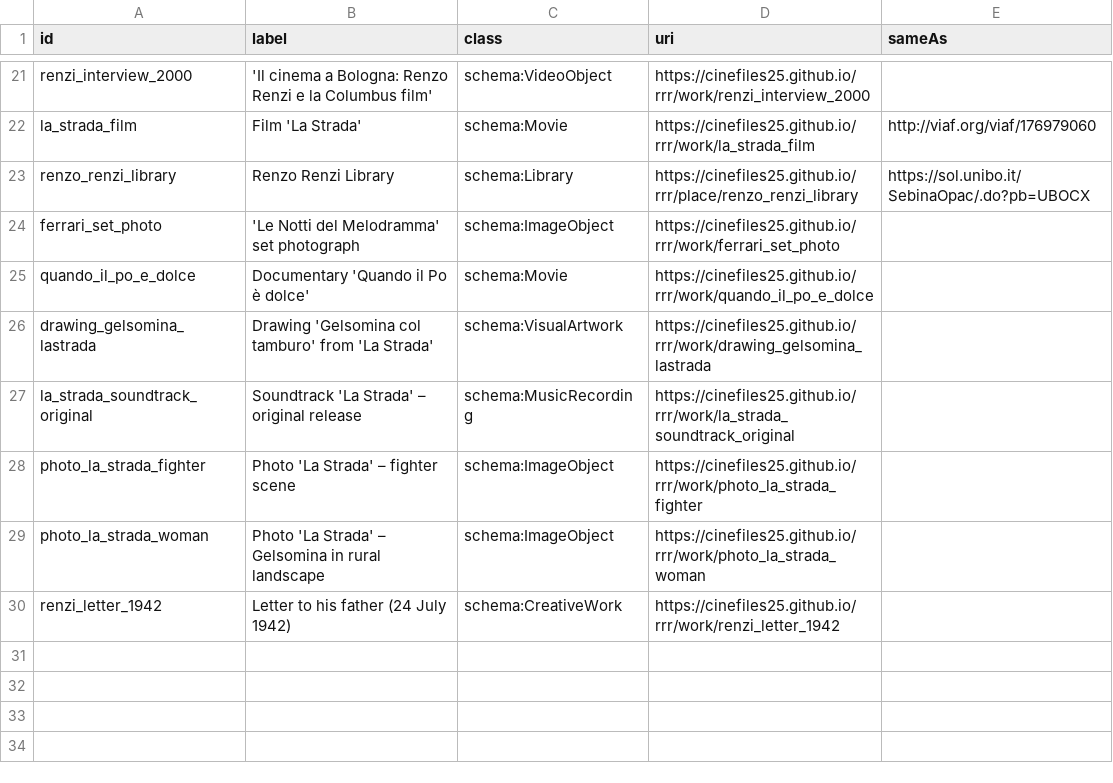
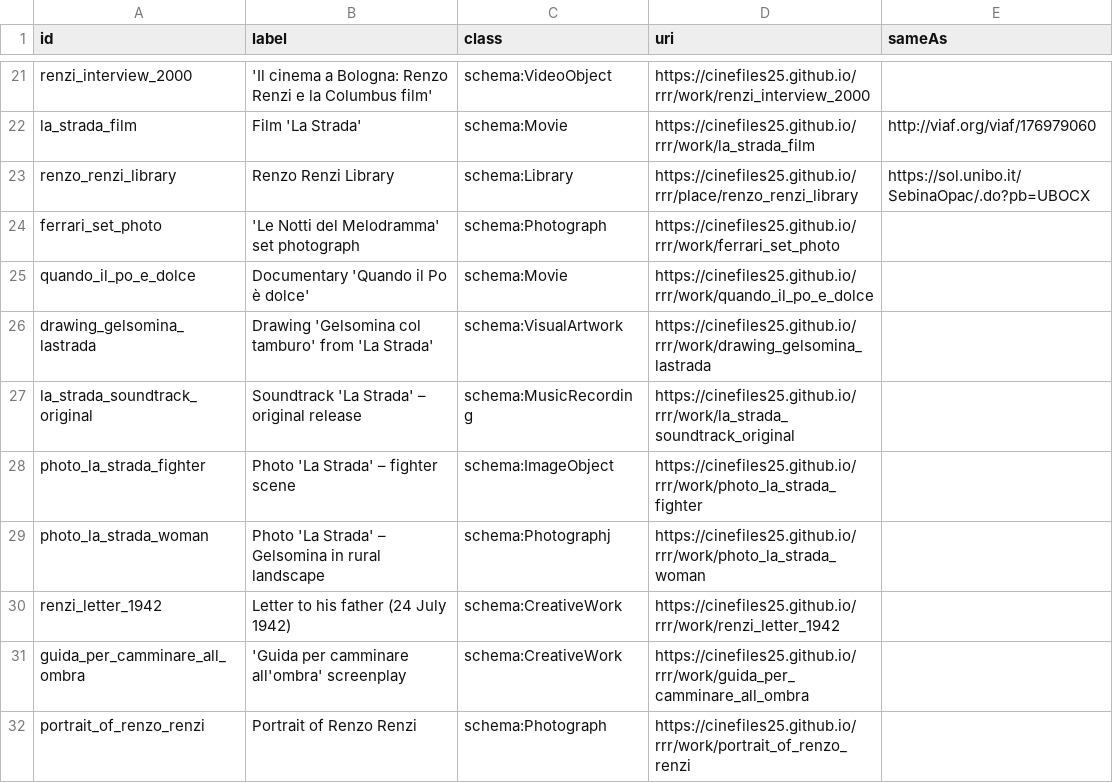
Before and after one commit to CineFiles25/TheRevolussionOfRenzoRenzi, a CSV file: csv/rrr_entities.csv, drawn as a sheet; only a part is shown, gaps mark what is left out.

```diff
--- a/csv/rrr_entities.csv
+++ b/csv/rrr_entities.csv
@@ -23,3 +23,3 @@ la_strada_film,Film 'La Strada',schema:Movie,https://cinefiles25.github.io/rrr/w
 renzo_renzi_library,Renzo Renzi Library,schema:Library,https://cinefiles25.github.io/rrr/place/renzo_renzi_library,https://sol.unibo.it/SebinaOpac/.do?pb=UBOCX
-ferrari_set_photo,'Le Notti del Melodramma' set photograph,schema:ImageObject,https://cinefiles25.github.io/rrr/work/ferrari_set_photo,
+ferrari_set_photo,'Le Notti del Melodramma' set photograph,schema:Photograph,https://cinefiles25.github.io/rrr/work/ferrari_set_photo,
 quando_il_po_e_dolce,Documentary 'Quando il Po è dolce',schema:Movie,https://cinefiles25.github.io/rrr/work/quando_il_po_e_dolce,
@@ -28,3 +28,5 @@ la_strada_soundtrack_original,Soundtrack 'La Strada' – original release,schema
 photo_la_strada_fighter,Photo 'La Strada' – fighter scene,schema:ImageObject,https://cinefiles25.github.io/rrr/work/photo_la_strada_fighter,
-photo_la_strada_woman,Photo 'La Strada' – Gelsomina in rural landscape,schema:ImageObject,https://cinefiles25.github.io/rrr/work/photo_la_strada_woman,
+photo_la_strada_woman,Photo 'La Strada' – Gelsomina in rural landscape,schema:Photographj,https://cinefiles25.github.io/rrr/work/photo_la_strada_woman,
 renzi_letter_1942,Letter to his father (24 July 1942),schema:CreativeWork,https://cinefiles25.github.io/rrr/work/renzi_letter_1942,
+guida_per_camminare_all_ombra,'Guida per camminare all'ombra' screenplay,schema:CreativeWork,https://cinefiles25.github.io/rrr/work/guida_per_camminare_all_ombra,
+portrait_of_renzo_renzi,Portrait of Renzo Renzi,schema:Photograph,https://cinefiles25.github.io/rrr/work/portrait_of_renzo_renzi,
```
Also changed, not shown: csv/po_documentary.csv, csv/rrr_triples.csv, 4 other files.
